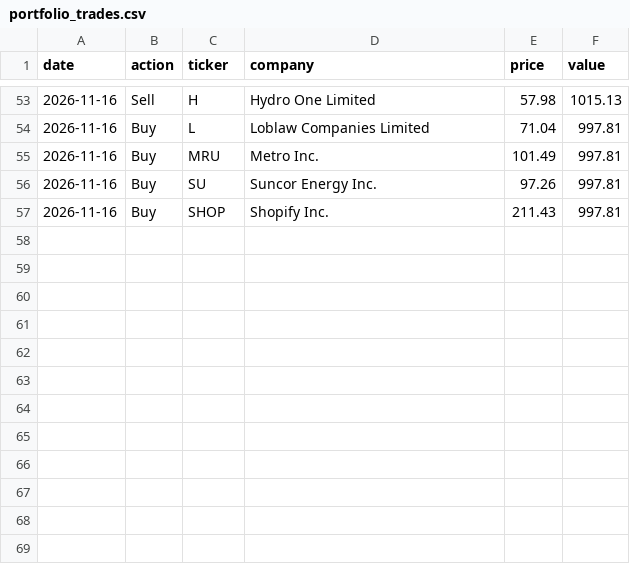
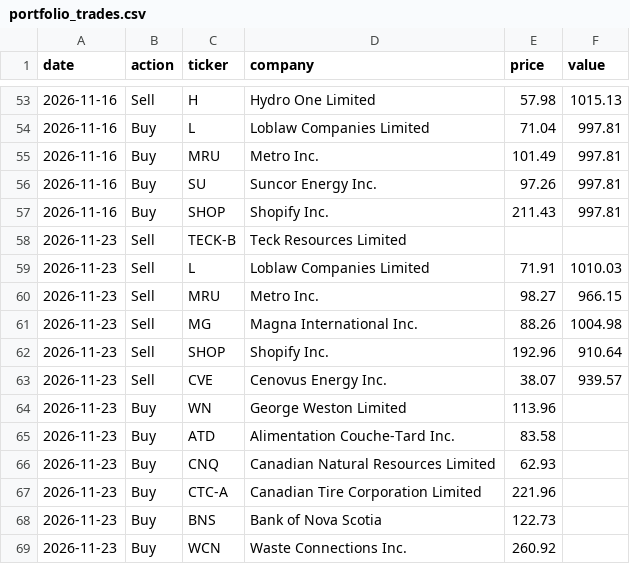
Before and after one commit to connormcginty12-alt/tsx-value-check, a CSV file: portfolio_trades.csv, drawn as a sheet; only a part is shown, gaps mark what is left out.

```diff
--- a/portfolio_trades.csv
+++ b/portfolio_trades.csv
@@ -57 +57,13 @@ date,action,ticker,company,price,value
 2026-11-16,Buy,SHOP,Shopify Inc.,211.43,997.81
+2026-11-23,Sell,TECK-B,Teck Resources Limited,,
+2026-11-23,Sell,L,Loblaw Companies Limited,71.91,1010.03
+2026-11-23,Sell,MRU,Metro Inc.,98.27,966.15
+2026-11-23,Sell,MG,Magna International Inc.,88.26,1004.98
+2026-11-23,Sell,SHOP,Shopify Inc.,192.96,910.64
+2026-11-23,Sell,CVE,Cenovus Energy Inc.,38.07,939.57
+2026-11-23,Buy,WN,George Weston Limited,113.96,
+2026-11-23,Buy,ATD,Alimentation Couche-Tard Inc.,83.58,
+2026-11-23,Buy,CNQ,Canadian Natural Resources Limited,62.93,
+2026-11-23,Buy,CTC-A,Canadian Tire Corporation Limited,221.96,
+2026-11-23,Buy,BNS,Bank of Nova Scotia,122.73,
+2026-11-23,Buy,WCN,Waste Connections Inc.,260.92,
```
Also changed, not shown: portfolio_holdings.csv, portfolio_plan.csv, 16 other files.
